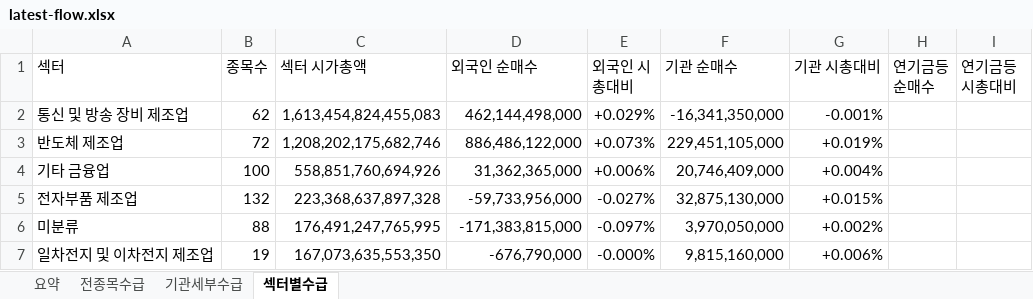
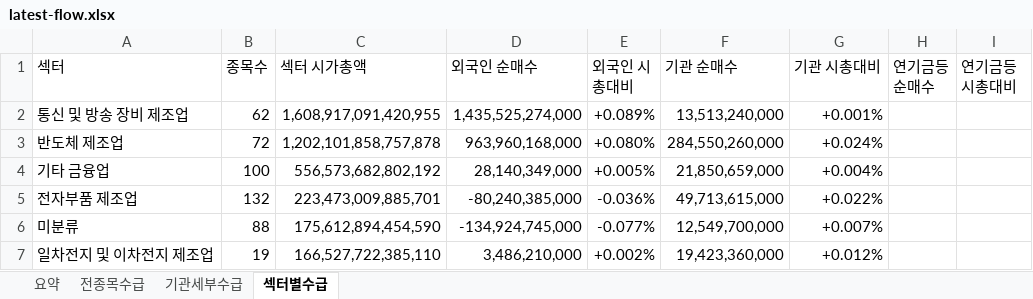
Before and after one commit to HeeChaNY/stock-market-dashboards, an Excel workbook: dashboard/latest-flow.xlsx, sheet 섹터별수급, drawn as a sheet; only a part is shown; values as stored, in another font and other column widths than the file's, no cell formats; conditional formats not drawn; the diff covers the shown part only; the diff names each change by its address in the sheet, - before the commit and + after, or states it on an @@ line.

```diff
--- a/dashboard/latest-flow.xlsx (sheet 섹터별수급)
+++ b/dashboard/latest-flow.xlsx (sheet 섹터별수급)
-C2 (섹터 시가총액): 1,613,454,824,455,083
+C2 (섹터 시가총액): 1,608,917,091,420,955
-D2 (외국인 순매수): 462,144,498,000
+D2 (외국인 순매수): 1,435,525,274,000
-E2 (외국인 시총대비): +0.029%
+E2 (외국인 시총대비): +0.089%
-F2 (기관 순매수): -16,341,350,000
+F2 (기관 순매수): 13,513,240,000
-G2 (기관 시총대비): -0.001%
+G2 (기관 시총대비): +0.001%
-C3 (섹터 시가총액): 1,208,202,175,682,746
+C3 (섹터 시가총액): 1,202,101,858,757,878
-D3 (외국인 순매수): 886,486,122,000
+D3 (외국인 순매수): 963,960,168,000
-E3 (외국인 시총대비): +0.073%
+E3 (외국인 시총대비): +0.080%
-F3 (기관 순매수): 229,451,105,000
+F3 (기관 순매수): 284,550,260,000
-G3 (기관 시총대비): +0.019%
+G3 (기관 시총대비): +0.024%
-C4 (섹터 시가총액): 558,851,760,694,926
+C4 (섹터 시가총액): 556,573,682,802,192
-D4 (외국인 순매수): 31,362,365,000
+D4 (외국인 순매수): 28,140,349,000
-E4 (외국인 시총대비): +0.006%
+E4 (외국인 시총대비): +0.005%
-F4 (기관 순매수): 20,746,409,000
+F4 (기관 순매수): 21,850,659,000
-C5 (섹터 시가총액): 223,368,637,897,328
+C5 (섹터 시가총액): 223,473,009,885,701
-D5 (외국인 순매수): -59,733,956,000
+D5 (외국인 순매수): -80,240,385,000
-E5 (외국인 시총대비): -0.027%
+E5 (외국인 시총대비): -0.036%
-F5 (기관 순매수): 32,875,130,000
+F5 (기관 순매수): 49,713,615,000
-G5 (기관 시총대비): +0.015%
+G5 (기관 시총대비): +0.022%
-C6 (섹터 시가총액): 176,491,247,765,995
+C6 (섹터 시가총액): 175,612,894,454,590
-D6 (외국인 순매수): -171,383,815,000
+D6 (외국인 순매수): -134,924,745,000
-E6 (외국인 시총대비): -0.097%
+E6 (외국인 시총대비): -0.077%
-F6 (기관 순매수): 3,970,050,000
+F6 (기관 순매수): 12,549,700,000
-G6 (기관 시총대비): +0.002%
+G6 (기관 시총대비): +0.007%
-C7 (섹터 시가총액): 167,073,635,553,350
+C7 (섹터 시가총액): 166,527,722,385,110
-D7 (외국인 순매수): -676,790,000
+D7 (외국인 순매수): 3,486,210,000
-E7 (외국인 시총대비): -0.000%
+E7 (외국인 시총대비): +0.002%
-F7 (기관 순매수): 9,815,160,000
+F7 (기관 순매수): 19,423,360,000
-G7 (기관 시총대비): +0.006%
+G7 (기관 시총대비): +0.012%
```
Also changed, not shown: 10 added rows, 10 removed rows and 565 edited cells elsewhere in this sheet, sheet 전종목수급, sheet 기관세부수급, sheet 요약, cell formats, 1 other file.
